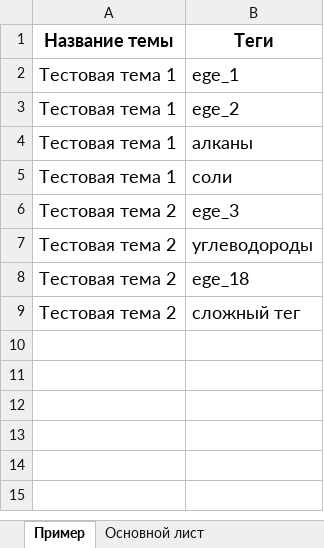
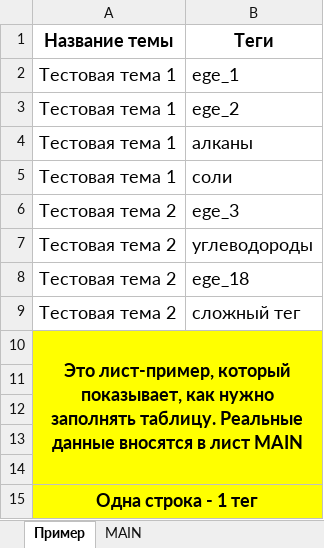
Before and after one commit to lrrrtm/chemistry_bot, an Excel workbook: data/excel_templates/chembot_topics_list.xlsx, sheet Пример, drawn as a sheet; values as stored, in another font and other column widths than the file's, no borders; the diff names each change by its address in the sheet, - before the commit and + after, or states it on an @@ line.

```diff
--- a/data/excel_templates/chembot_topics_list.xlsx (sheet Пример)
+++ b/data/excel_templates/chembot_topics_list.xlsx (sheet Пример)
-sheet tab: Основной лист
+sheet tab: MAIN
+row 10: Это лист-пример, который показывает, как нужно заполнять таблицу. Реальные данные вносятся в лист MAIN
+row 11: (empty)
+row 12: (empty)
+row 13: (empty)
+row 14: (empty)
+row 15: Одна строка - 1 тег
```
Also changed, not shown: data/excel_templates/chembot_pool_list.xlsx, 1 other file.
